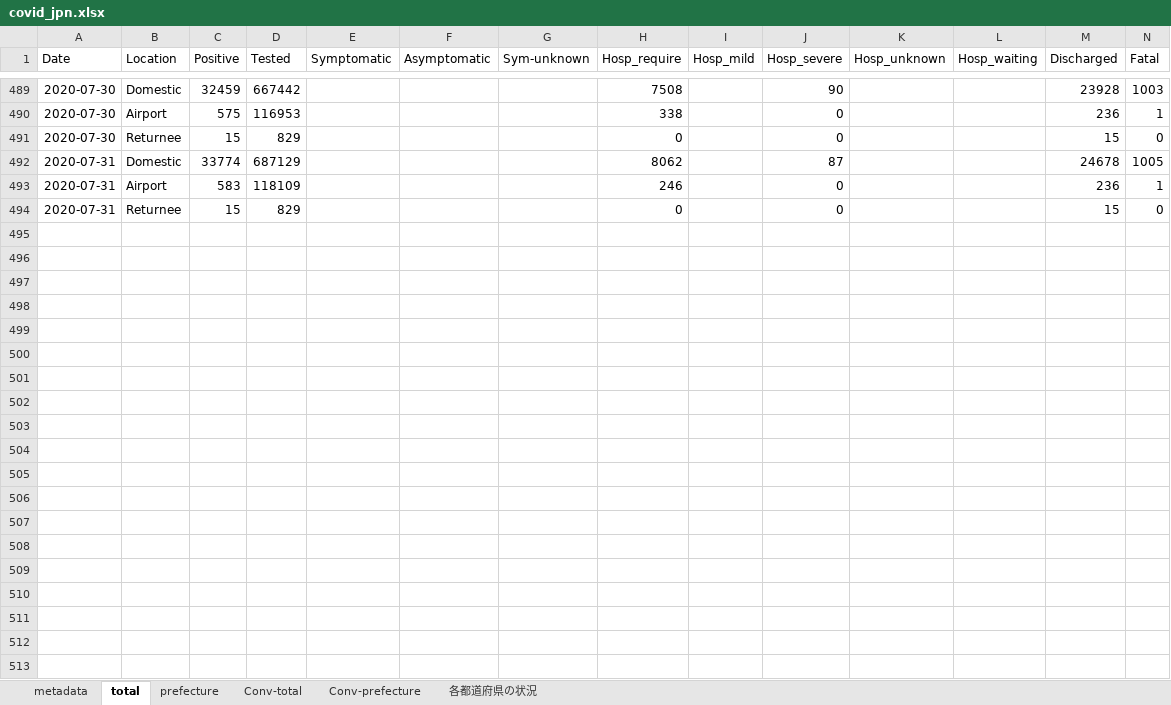
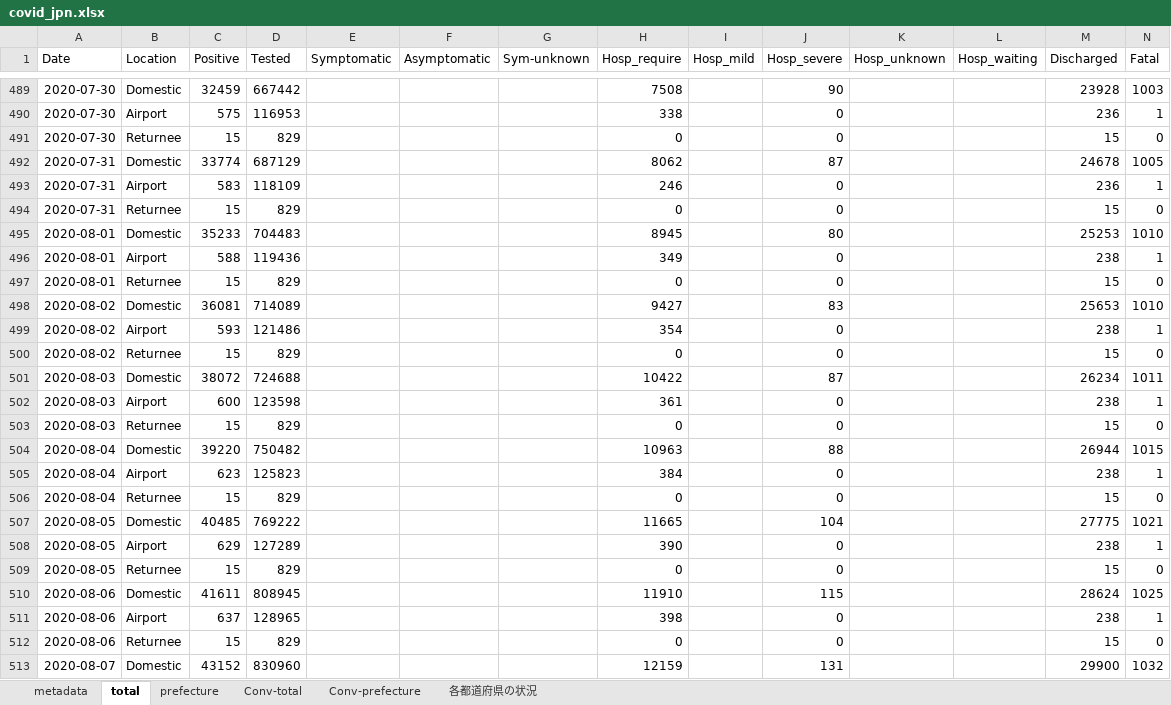
Before and after one commit to lisphilar/covid19-sir, an Excel workbook: data/japan/covid_jpn.xlsx, sheet total, drawn as a sheet; only a part is shown, gaps mark what is left out; values as stored, in another font and other column widths than the file's, no borders; the diff covers the shown part only; the diff names each change by its address in the sheet, - before the commit and + after, or states it on an @@ line.

```diff
--- a/data/japan/covid_jpn.xlsx (sheet total)
+++ b/data/japan/covid_jpn.xlsx (sheet total)
+row 495: 2020-08-01 | Domestic | 35233 | 704483 |  |  |  | 8945 |  | 80 |  |  | 25253 | 1010
+row 496: 2020-08-01 | Airport | 588 | 119436 |  |  |  | 349 |  | 0 |  |  | 238 | 1
+row 497: 2020-08-01 | Returnee | 15 | 829 |  |  |  | 0 |  | 0 |  |  | 15 | 0
+row 498: 2020-08-02 | Domestic | 36081 | 714089 |  |  |  | 9427 |  | 83 |  |  | 25653 | 1010
+row 499: 2020-08-02 | Airport | 593 | 121486 |  |  |  | 354 |  | 0 |  |  | 238 | 1
+row 500: 2020-08-02 | Returnee | 15 | 829 |  |  |  | 0 |  | 0 |  |  | 15 | 0
+row 501: 2020-08-03 | Domestic | 38072 | 724688 |  |  |  | 10422 |  | 87 |  |  | 26234 | 1011
+row 502: 2020-08-03 | Airport | 600 | 123598 |  |  |  | 361 |  | 0 |  |  | 238 | 1
+row 503: 2020-08-03 | Returnee | 15 | 829 |  |  |  | 0 |  | 0 |  |  | 15 | 0
+row 504: 2020-08-04 | Domestic | 39220 | 750482 |  |  |  | 10963 |  | 88 |  |  | 26944 | 1015
+row 505: 2020-08-04 | Airport | 623 | 125823 |  |  |  | 384 |  | 0 |  |  | 238 | 1
+row 506: 2020-08-04 | Returnee | 15 | 829 |  |  |  | 0 |  | 0 |  |  | 15 | 0
+row 507: 2020-08-05 | Domestic | 40485 | 769222 |  |  |  | 11665 |  | 104 |  |  | 27775 | 1021
+row 508: 2020-08-05 | Airport | 629 | 127289 |  |  |  | 390 |  | 0 |  |  | 238 | 1
+row 509: 2020-08-05 | Returnee | 15 | 829 |  |  |  | 0 |  | 0 |  |  | 15 | 0
+row 510: 2020-08-06 | Domestic | 41611 | 808945 |  |  |  | 11910 |  | 115 |  |  | 28624 | 1025
+row 511: 2020-08-06 | Airport | 637 | 128965 |  |  |  | 398 |  | 0 |  |  | 238 | 1
+row 512: 2020-08-06 | Returnee | 15 | 829 |  |  |  | 0 |  | 0 |  |  | 15 | 0
+row 513: 2020-08-07 | Domestic | 43152 | 830960 |  |  |  | 12159 |  | 131 |  |  | 29900 | 1032
```
Also changed, not shown: 26 added rows elsewhere in this sheet, sheet prefecture, sheet Conv-prefecture, sheet 各都道府県の状況, sheet Conv-total, 2 other files.
